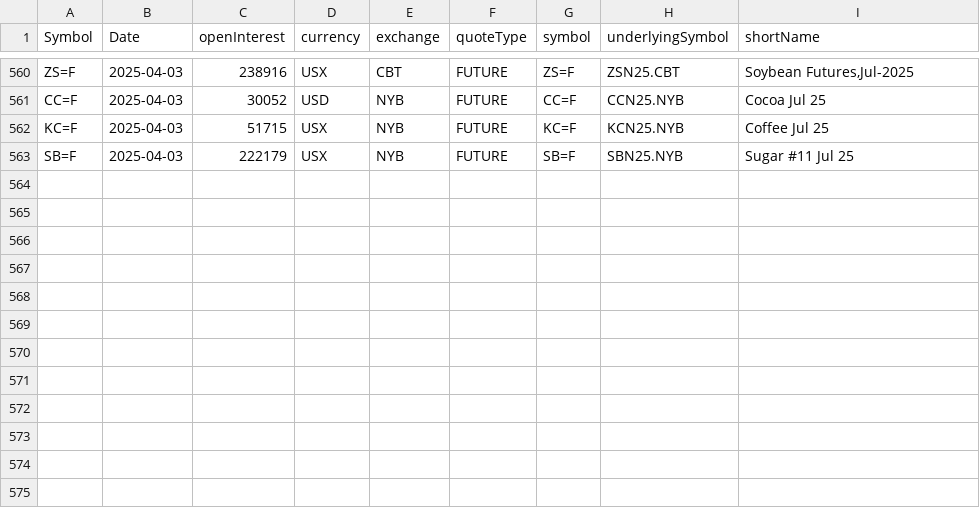
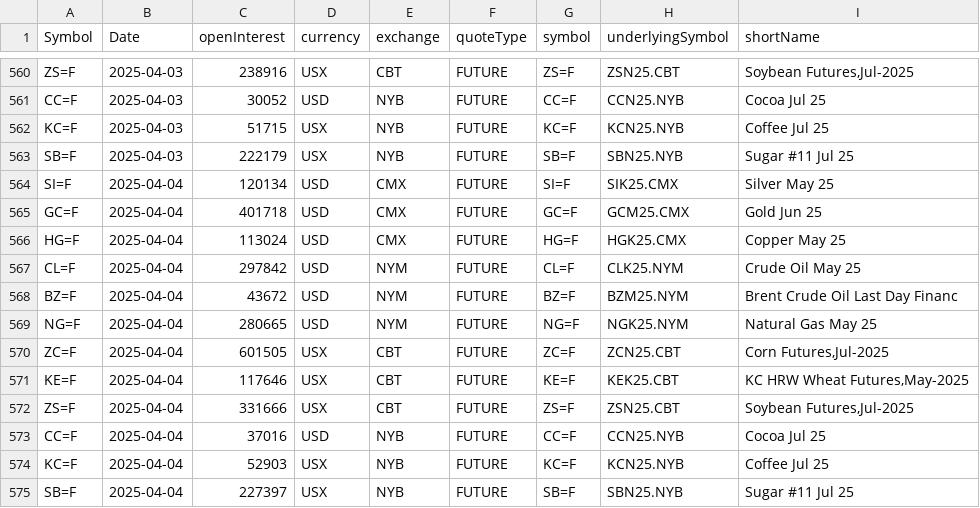
Before and after one commit to antoiovi/Trading, a CSV file: csv/oicommodities.csv, drawn as a sheet; only a part is shown, gaps mark what is left out; the diff names each change by its address in the sheet, - before the commit and + after, or states it on an @@ line.

```diff
--- a/csv/oicommodities.csv
+++ b/csv/oicommodities.csv
+row 564: SI=F | 2025-04-04 | 120134 | USD | CMX | FUTURE | SI=F | SIK25.CMX | Silver May 25
+row 565: GC=F | 2025-04-04 | 401718 | USD | CMX | FUTURE | GC=F | GCM25.CMX | Gold Jun 25
+row 566: HG=F | 2025-04-04 | 113024 | USD | CMX | FUTURE | HG=F | HGK25.CMX | Copper May 25
+row 567: CL=F | 2025-04-04 | 297842 | USD | NYM | FUTURE | CL=F | CLK25.NYM | Crude Oil May 25
+row 568: BZ=F | 2025-04-04 | 43672 | USD | NYM | FUTURE | BZ=F | BZM25.NYM | Brent Crude Oil Last Day Financ
+row 569: NG=F | 2025-04-04 | 280665 | USD | NYM | FUTURE | NG=F | NGK25.NYM | Natural Gas May 25
+row 570: ZC=F | 2025-04-04 | 601505 | USX | CBT | FUTURE | ZC=F | ZCN25.CBT | Corn Futures,Jul-2025
+row 571: KE=F | 2025-04-04 | 117646 | USX | CBT | FUTURE | KE=F | KEK25.CBT | KC HRW Wheat Futures,May-2025
+row 572: ZS=F | 2025-04-04 | 331666 | USX | CBT | FUTURE | ZS=F | ZSN25.CBT | Soybean Futures,Jul-2025
+row 573: CC=F | 2025-04-04 | 37016 | USD | NYB | FUTURE | CC=F | CCN25.NYB | Cocoa Jul 25
+row 574: KC=F | 2025-04-04 | 52903 | USX | NYB | FUTURE | KC=F | KCN25.NYB | Coffee Jul 25
+row 575: SB=F | 2025-04-04 | 227397 | USX | NYB | FUTURE | SB=F | SBN25.NYB | Sugar #11 Jul 25
```
